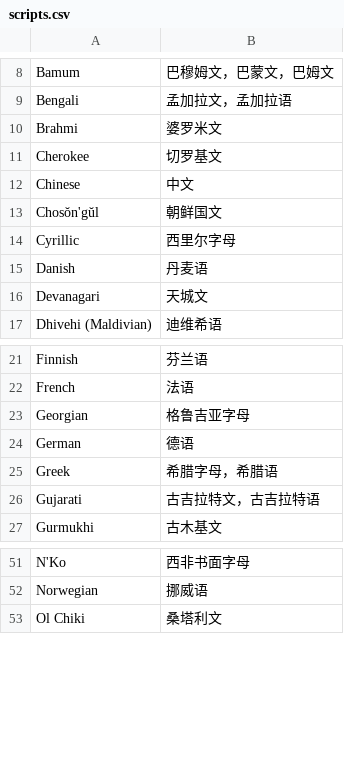
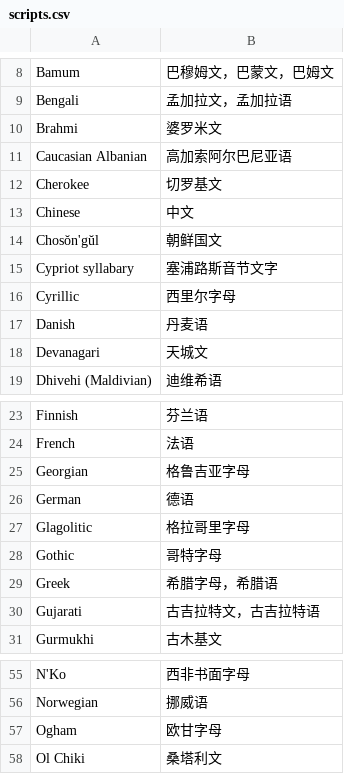
Before and after one commit to xfq/scripts, a CSV file: name/scripts.csv, drawn as a sheet; only a part is shown, gaps mark what is left out; the diff names each change by its address in the sheet, - before the commit and + after, or states it on an @@ line.

Commit message:
Add a few European scripts

```diff
--- a/name/scripts.csv
+++ b/name/scripts.csv
+row 11: Caucasian Albanian | 高加索阿尔巴尼亚语
+row 15: Cypriot syllabary | 塞浦路斯音节文字
+row 27: Glagolitic | 格拉哥里字母
+row 28: Gothic | 哥特字母
+row 57: Ogham | 欧甘字母
```
Also changed, not shown: 1 other file.
